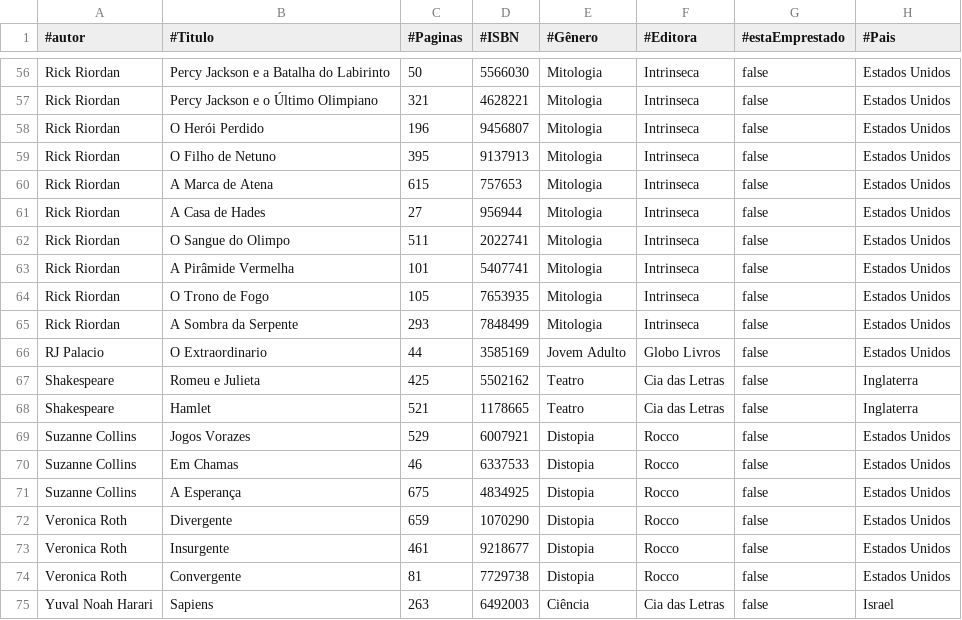
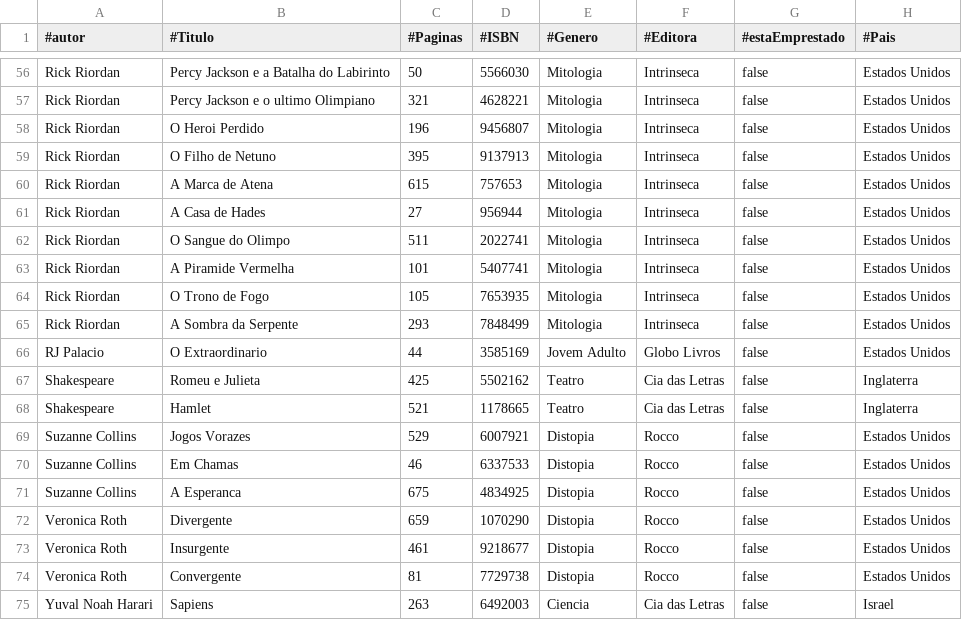
Before and after one commit to DCB-UFF/biblioteca-qa-2025.2, a CSV file: bibliotecaComunitaria/src/unidades/un1/livros.csv, drawn as a sheet; only a part is shown, gaps mark what is left out; the diff covers the shown part only; the diff names each change by its address in the sheet, - before the commit and + after, or states it on an @@ line.

```diff
--- a/bibliotecaComunitaria/src/unidades/un1/livros.csv
+++ b/bibliotecaComunitaria/src/unidades/un1/livros.csv
-E1: #Gênero
+E1: #Genero
-B57 (#Titulo): Percy Jackson e o Último Olimpiano
+B57 (#Titulo): Percy Jackson e o ultimo Olimpiano
-B58 (#Titulo): O Herói Perdido
+B58 (#Titulo): O Heroi Perdido
-B63 (#Titulo): A Pirâmide Vermelha
+B63 (#Titulo): A Piramide Vermelha
-B71 (#Titulo): A Esperança
+B71 (#Titulo): A Esperanca
-E75 (#Genero): Ciência
+E75 (#Genero): Ciencia
```
Also changed, not shown: 47 edited cells elsewhere in this file, bibliotecaComunitaria/src/unidades/un1/autores.csv, bibliotecaComunitaria/src/unidades/un2/autores.csv, 20 other files.
